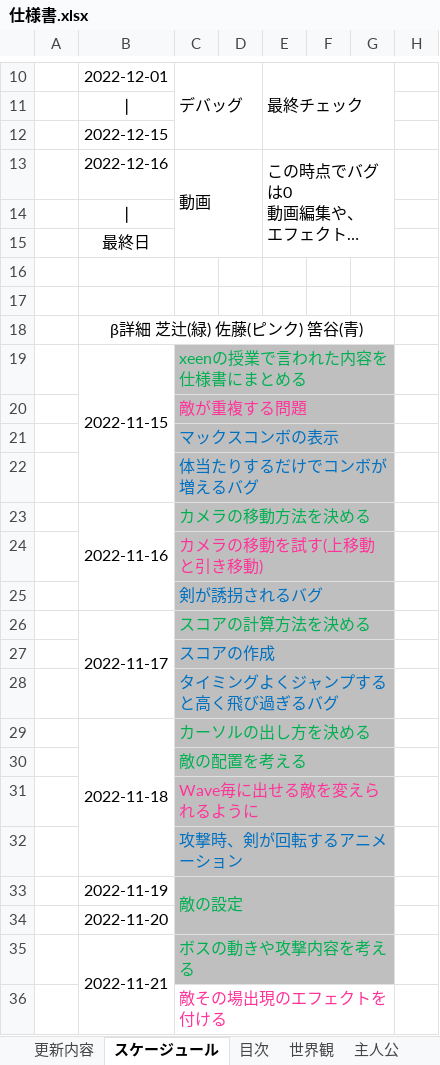
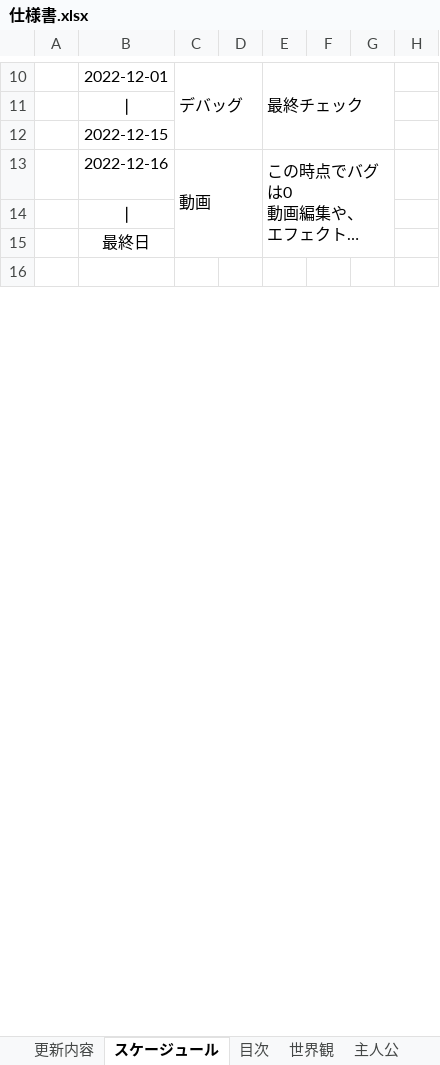
Before and after one commit to satoAFP/HkuokaGameContest2023, an Excel workbook: 2DHukuokaGameContest2023/仕様書.xlsx, sheet スケージュール, drawn as a sheet; only a part is shown, gaps mark what is left out; long unchanged cells end in …; values as stored, in another font and other column widths than the file's, no borders; charts and pictures not drawn; the diff covers the shown part only; the diff names each change by its address in the sheet, - before the commit and + after, or states it on an @@ line.

```diff
--- a/2DHukuokaGameContest2023/仕様書.xlsx (sheet スケージュール)
+++ b/2DHukuokaGameContest2023/仕様書.xlsx (sheet スケージュール)
-row 17: (empty)
-row 18:  | β詳細 芝辻(緑) 佐藤(ピンク) 筈谷(青)
-row 19:  | 2022-11-15 | xeenの授業で言われた内容を仕様書にまとめる
-row 20:  |  | 敵が重複する問題
-row 21:  |  | マックスコンボの表示
-row 22:  |  | 体当たりするだけでコンボが増えるバグ
-row 23:  | 2022-11-16 | カメラの移動方法を決める
-row 24:  |  | カメラの移動を試す(上移動と引き移動)
-row 25:  |  | 剣が誘拐されるバグ
-row 26:  | 2022-11-17 | スコアの計算方法を決める
-row 27:  |  | スコアの作成
-row 28:  |  | タイミングよくジャンプすると高く飛び過ぎるバグ
-row 29:  | 2022-11-18 | カーソルの出し方を決める
-row 30:  |  | 敵の配置を考える
-row 31:  |  | Wave毎に出せる敵を変えられるように
-row 32:  |  | 攻撃時、剣が回転するアニメーション
-row 33:  | 2022-11-19 | 敵の設定
-row 34:  | 2022-11-20
-row 35:  | 2022-11-21 | ボスの動きや攻撃内容を考える
-row 36:  |  | 敵その場出現のエフェクトを付ける
```
Also changed, not shown: 23 removed rows, 1 edited cell and cell formats elsewhere in this sheet, sheet BGM・SE, other sheet tabs, charts or pictures, 7 other files.
